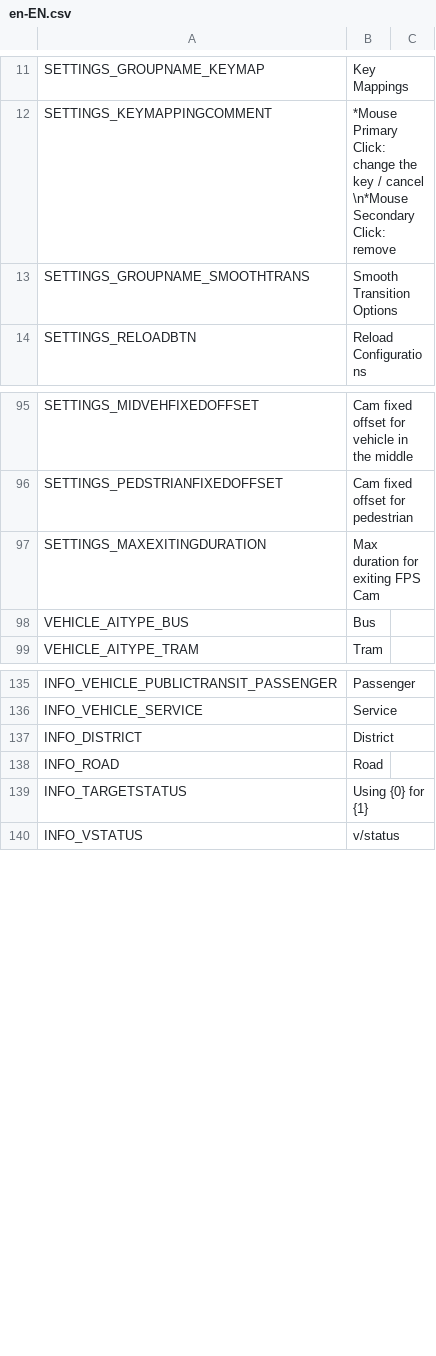
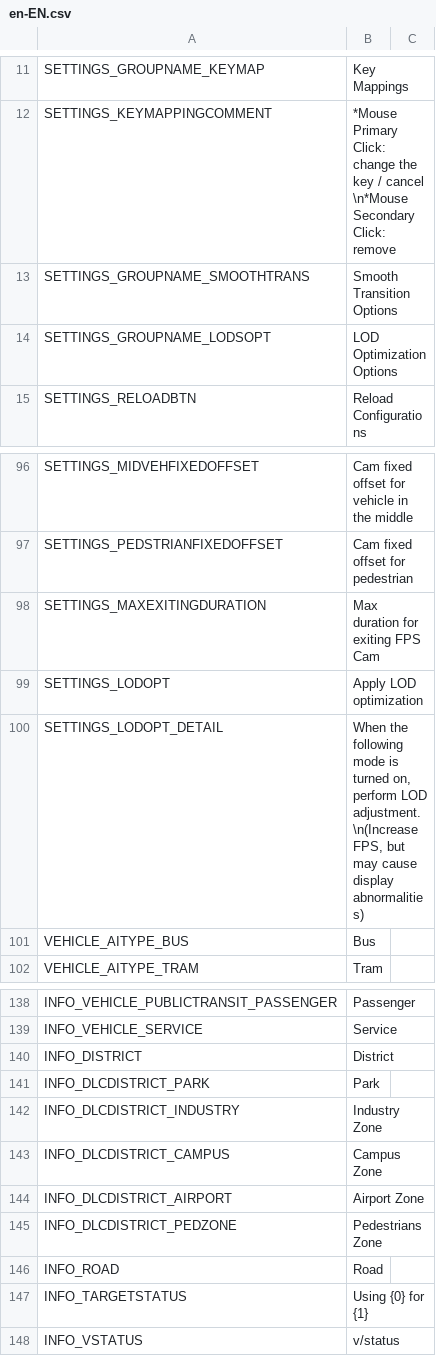
Before and after one commit to will258012/CSkyL, a CSV file: Translations/en-EN.csv, drawn as a sheet; only a part is shown, gaps mark what is left out; the diff names each change by its address in the sheet, - before the commit and + after, or states it on an @@ line.

```diff
--- a/Translations/en-EN.csv
+++ b/Translations/en-EN.csv
+row 14: SETTINGS_GROUPNAME_LODSOPT | LOD Optimization Options
+row 99: SETTINGS_LODOPT | Apply LOD optimization
+row 100: SETTINGS_LODOPT_DETAIL | When the following mode is turned on, perform LOD adjustment. \n(Increase FPS, but may cause display abnormalities)
+row 141: INFO_DLCDISTRICT_PARK | Park
+row 142: INFO_DLCDISTRICT_INDUSTRY | Industry Zone
+row 143: INFO_DLCDISTRICT_CAMPUS | Campus Zone
+row 144: INFO_DLCDISTRICT_AIRPORT | Airport Zone
+row 145: INFO_DLCDISTRICT_PEDZONE | Pedestrians Zone
```
Also changed, not shown: Translations/zh-CN.csv, 23 other files.
